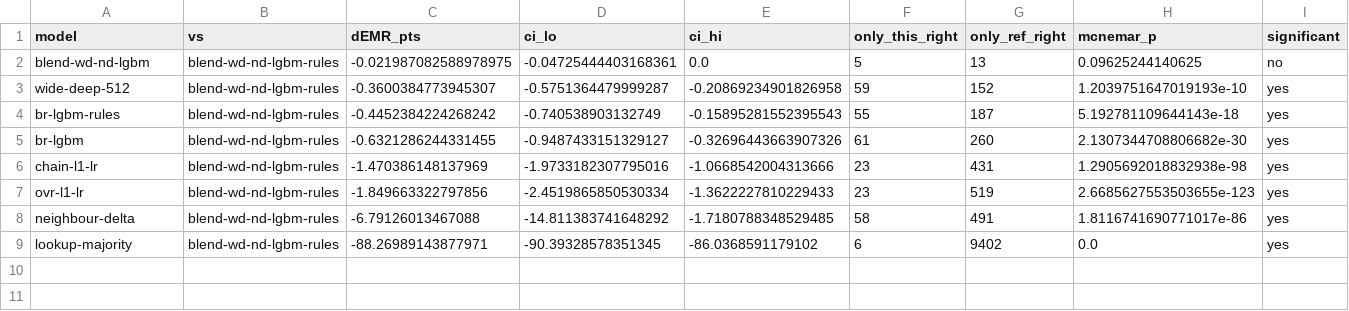
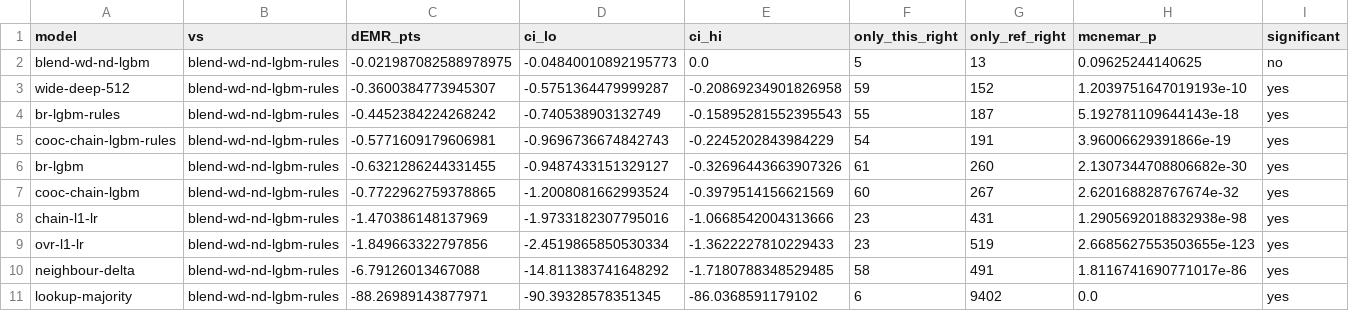
Before and after one commit to therealblitz00/ECQ, a CSV file: data/derived/sprint2_all_models_significance.csv, drawn as a sheet.

```diff
--- a/data/derived/sprint2_all_models_significance.csv
+++ b/data/derived/sprint2_all_models_significance.csv
@@ -1,6 +1,8 @@
 model,vs,dEMR_pts,ci_lo,ci_hi,only_this_right,only_ref_right,mcnemar_p,significant
-blend-wd-nd-lgbm,blend-wd-nd-lgbm-rules,-0.021987082588978975,-0.04725444403168361,0.0,5,13,0.09625244140625,no
+blend-wd-nd-lgbm,blend-wd-nd-lgbm-rules,-0.021987082588978975,-0.04840010892195773,0.0,5,13,0.09625244140625,no
 wide-deep-512,blend-wd-nd-lgbm-rules,-0.3600384773945307,-0.5751364479999287,-0.20869234901826958,59,152,1.2039751647019193e-10,yes
 br-lgbm-rules,blend-wd-nd-lgbm-rules,-0.4452384224268242,-0.740538903132749,-0.15895281552395543,55,187,5.192781109644143e-18,yes
+cooc-chain-lgbm-rules,blend-wd-nd-lgbm-rules,-0.5771609179606981,-0.9696736674842743,-0.2245202843984229,54,191,3.96006629391866e-19,yes
 br-lgbm,blend-wd-nd-lgbm-rules,-0.6321286244331455,-0.9487433151329127,-0.32696443663907326,61,260,2.1307344708806682e-30,yes
+cooc-chain-lgbm,blend-wd-nd-lgbm-rules,-0.7722962759378865,-1.2008081662993524,-0.3979514156621569,60,267,2.620168828767674e-32,yes
 chain-l1-lr,blend-wd-nd-lgbm-rules,-1.470386148137969,-1.9733182307795016,-1.0668542004313666,23,431,1.2905692018832938e-98,yes
```
Also changed, not shown: data/derived/sprint2_all_models_comparison.csv, 1 other file.
